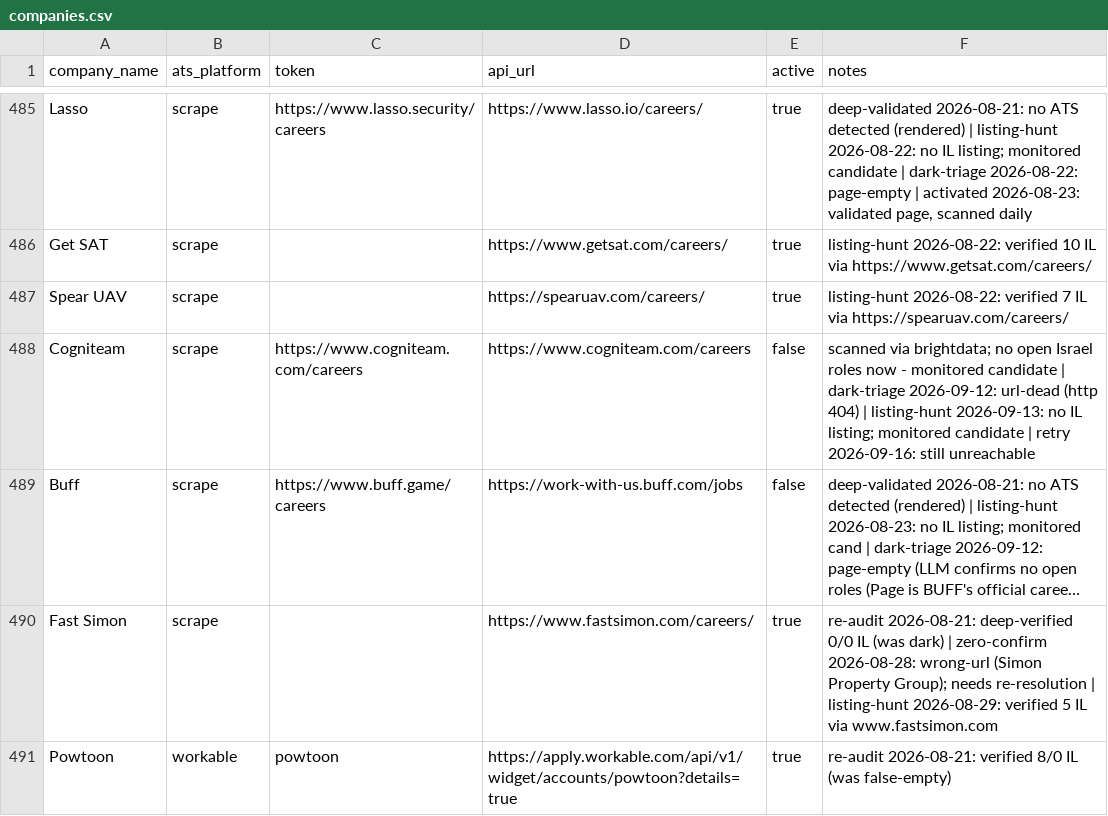
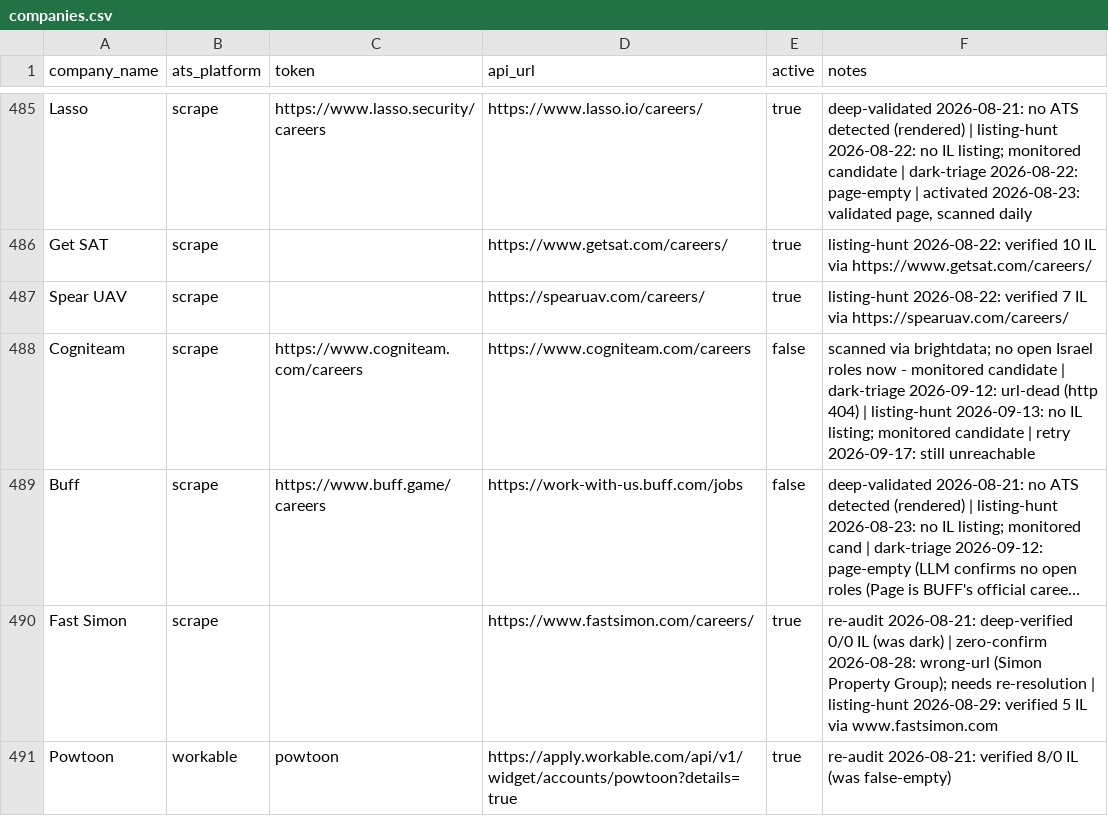
Before and after one commit to AnalystJobsIL/pipeline, a CSV file: companies.csv, drawn as a sheet; only a part is shown, gaps mark what is left out; long unchanged cells end in …; the diff covers the shown part only; the diff names each change by its address in the sheet, - before the commit and + after, or states it on an @@ line.

Commit message:
retry-unreachable 2026-09-17T07:57 (schedule run 35196768286) [skip ci]

```diff
--- a/companies.csv
+++ b/companies.csv
-F488 (notes): …| retry 2026-09-16: still unreachable
+F488 (notes): …| retry 2026-09-17: still unreachable
```
Also changed, not shown: 12 edited cells elsewhere in this file, 2 other files.
